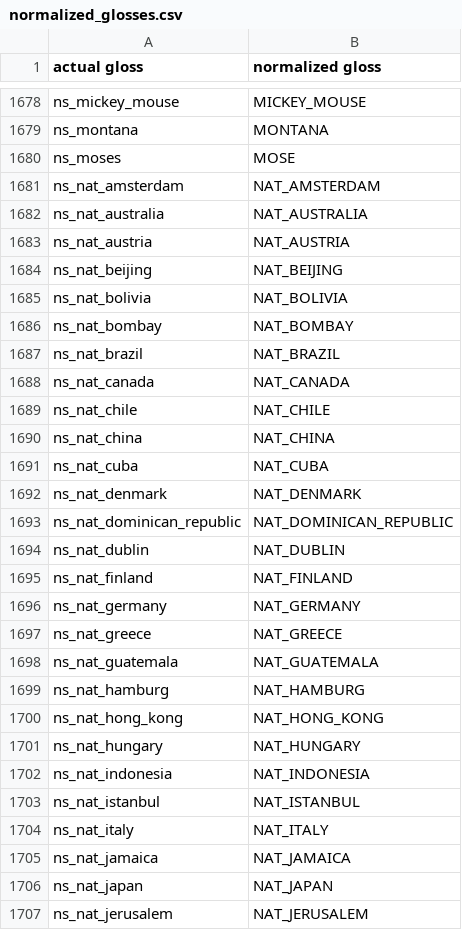
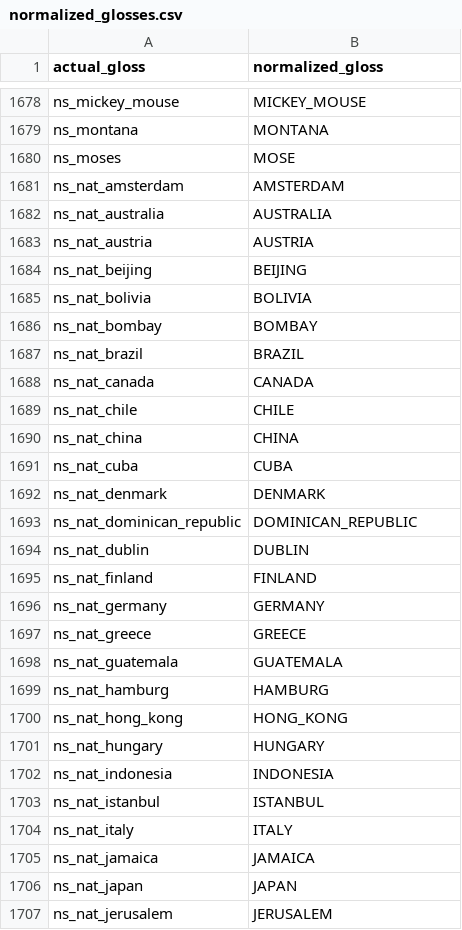
Before and after one commit to AI4Bharat/OpenHands, a CSV file: openhands/datasets/assets/asllvd_metadata/normalized_glosses.csv, drawn as a sheet; only a part is shown, gaps mark what is left out; the diff covers the shown part only.

Commit message:
Minor changes to normalized glosses

```diff
--- a/openhands/datasets/assets/asllvd_metadata/normalized_glosses.csv
+++ b/openhands/datasets/assets/asllvd_metadata/normalized_glosses.csv
@@ -1 +1 @@
-actual gloss,normalized gloss
+actual_gloss,normalized_gloss
@@ -1680,28 +1680,28 @@ ns_montana,MONTANA
 ns_moses,MOSE
-ns_nat_amsterdam,NAT_AMSTERDAM
-ns_nat_australia,NAT_AUSTRALIA
-ns_nat_austria,NAT_AUSTRIA
-ns_nat_beijing,NAT_BEIJING
-ns_nat_bolivia,NAT_BOLIVIA
-ns_nat_bombay,NAT_BOMBAY
-ns_nat_brazil,NAT_BRAZIL
-ns_nat_canada,NAT_CANADA
-ns_nat_chile,NAT_CHILE
-ns_nat_china,NAT_CHINA
-ns_nat_cuba,NAT_CUBA
-ns_nat_denmark,NAT_DENMARK
-ns_nat_dominican_republic,NAT_DOMINICAN_REPUBLIC
-ns_nat_dublin,NAT_DUBLIN
-ns_nat_finland,NAT_FINLAND
-ns_nat_germany,NAT_GERMANY
-ns_nat_greece,NAT_GREECE
-ns_nat_guatemala,NAT_GUATEMALA
-ns_nat_hamburg,NAT_HAMBURG
-ns_nat_hong_kong,NAT_HONG_KONG
-ns_nat_hungary,NAT_HUNGARY
-ns_nat_indonesia,NAT_INDONESIA
-ns_nat_istanbul,NAT_ISTANBUL
-ns_nat_italy,NAT_ITALY
-ns_nat_jamaica,NAT_JAMAICA
-ns_nat_japan,NAT_JAPAN
-ns_nat_jerusalem,NAT_JERUSALEM
+ns_nat_amsterdam,AMSTERDAM
+ns_nat_australia,AUSTRALIA
+ns_nat_austria,AUSTRIA
+ns_nat_beijing,BEIJING
+ns_nat_bolivia,BOLIVIA
+ns_nat_bombay,BOMBAY
+ns_nat_brazil,BRAZIL
+ns_nat_canada,CANADA
+ns_nat_chile,CHILE
+ns_nat_china,CHINA
+ns_nat_cuba,CUBA
+ns_nat_denmark,DENMARK
+ns_nat_dominican_republic,DOMINICAN_REPUBLIC
+ns_nat_dublin,DUBLIN
+ns_nat_finland,FINLAND
+ns_nat_germany,GERMANY
+ns_nat_greece,GREECE
+ns_nat_guatemala,GUATEMALA
+ns_nat_hamburg,HAMBURG
+ns_nat_hong_kong,HONG_KONG
+ns_nat_hungary,HUNGARY
+ns_nat_indonesia,INDONESIA
+ns_nat_istanbul,ISTANBUL
+ns_nat_italy,ITALY
+ns_nat_jamaica,JAMAICA
+ns_nat_japan,JAPAN
+ns_nat_jerusalem,JERUSALEM
```
Also changed, not shown: 18 edited cells elsewhere in this file, openhands/datasets/assets/include_metadata/normalized_glosses.csv, openhands/datasets/assets/msasl_metadata/normalized_glosses.csv, 8 other files.
